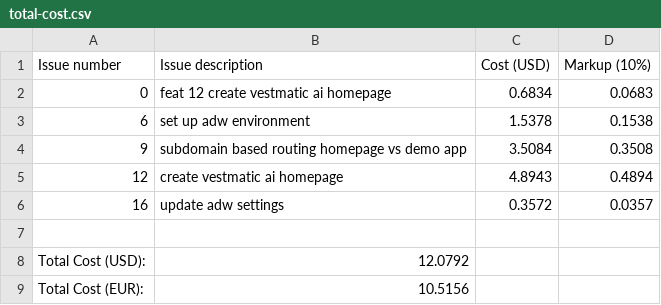
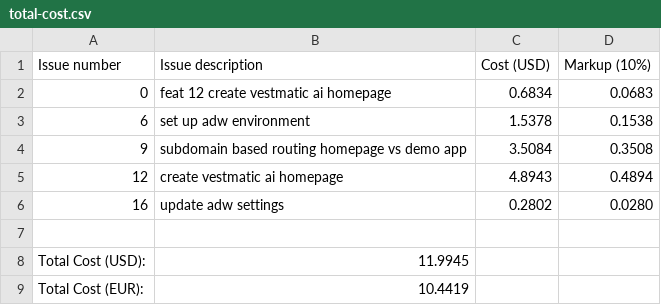
Before and after one commit to paysdoc/AI_Dev_Workflow, a CSV file: projects/vestmatic/total-cost.csv, drawn as a sheet.

```diff
--- a/projects/vestmatic/total-cost.csv
+++ b/projects/vestmatic/total-cost.csv
@@ -5,5 +5,5 @@ Issue number,Issue description,Cost (USD),Markup (10%)
 12,create vestmatic ai homepage,4.8943,0.4894
-16,update adw settings,0.3572,0.0357
+16,update adw settings,0.2802,0.0280
 
-Total Cost (USD):,12.0792
-Total Cost (EUR):,10.5156
+Total Cost (USD):,11.9945
+Total Cost (EUR):,10.4419
```
Also changed, not shown: 1 other file.
